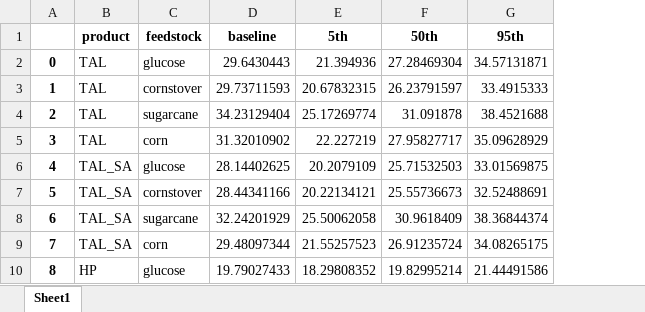
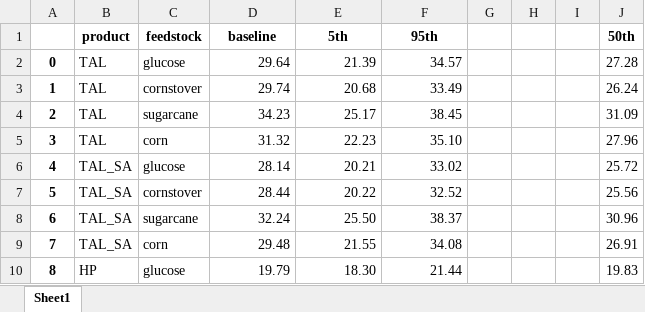
Before and after one commit to sarangbhagwat/fermentation_insights, an Excel workbook: fermentation_insights/TRY_results/c_coeff_baselines_percentiles.xlsx, sheet Sheet1, drawn as a sheet; only a part is shown; values as stored, in another font and other column widths than the file's, no borders; removed rows and columns are numbered as before the commit, all else as after; the diff covers the shown part only; the diff names each change by its address in the sheet, - before the commit and + after, or states it on an @@ line.

```diff
--- a/fermentation_insights/TRY_results/c_coeff_baselines_percentiles.xlsx (sheet Sheet1)
+++ b/fermentation_insights/TRY_results/c_coeff_baselines_percentiles.xlsx (sheet Sheet1)
-column F (50th), rows 2-10: 27.28469304 | 26.23791597 | 31.091878 | 27.95827717 | 25.71532503 | 25.55736673 | 30.9618409 | 26.91235724 | 19.82995214
+column G, empty
+column H, empty
+column I, empty
+column J (50th), rows 2-10: 27.28 | 26.24 | 31.09 | 27.96 | 25.72 | 25.56 | 30.96 | 26.91 | 19.83
-D2 (baseline): 29.6430443
+D2 (baseline): 29.64
-E2 (5th): 21.394936
+E2 (5th): 21.39
-F2 (95th): 34.57131871
+F2 (95th): 34.57
-D3 (baseline): 29.73711593
+D3 (baseline): 29.74
-E3 (5th): 20.67832315
+E3 (5th): 20.68
-F3 (95th): 33.4915333
+F3 (95th): 33.49
-D4 (baseline): 34.23129404
+D4 (baseline): 34.23
-E4 (5th): 25.17269774
+E4 (5th): 25.17
-F4 (95th): 38.4521688
+F4 (95th): 38.45
-D5 (baseline): 31.32010902
+D5 (baseline): 31.32
-E5 (5th): 22.227219
+E5 (5th): 22.23
-F5 (95th): 35.09628929
+F5 (95th): 35.10
-D6 (baseline): 28.14402625
+D6 (baseline): 28.14
-E6 (5th): 20.2079109
+E6 (5th): 20.21
-F6 (95th): 33.01569875
+F6 (95th): 33.02
-D7 (baseline): 28.44341166
+D7 (baseline): 28.44
-E7 (5th): 20.22134121
+E7 (5th): 20.22
-F7 (95th): 32.52488691
+F7 (95th): 32.52
-D8 (baseline): 32.24201929
+D8 (baseline): 32.24
-E8 (5th): 25.50062058
+E8 (5th): 25.50
-F8 (95th): 38.36844374
+F8 (95th): 38.37
-D9 (baseline): 29.48097344
+D9 (baseline): 29.48
-E9 (5th): 21.55257523
+E9 (5th): 21.55
-F9 (95th): 34.08265175
+F9 (95th): 34.08
-D10 (baseline): 19.79027433
+D10 (baseline): 19.79
-E10 (5th): 18.29808352
+E10 (5th): 18.30
-F10 (95th): 21.44491586
+F10 (95th): 21.44
```
Also changed, not shown: 45 edited cells elsewhere in this sheet, fermentation_insights/TRY_results/a_coeff_baselines_percentiles.xlsx, fermentation_insights/TRY_results/spearman_HP_hexanol_corn.xlsx, 6 other files.
